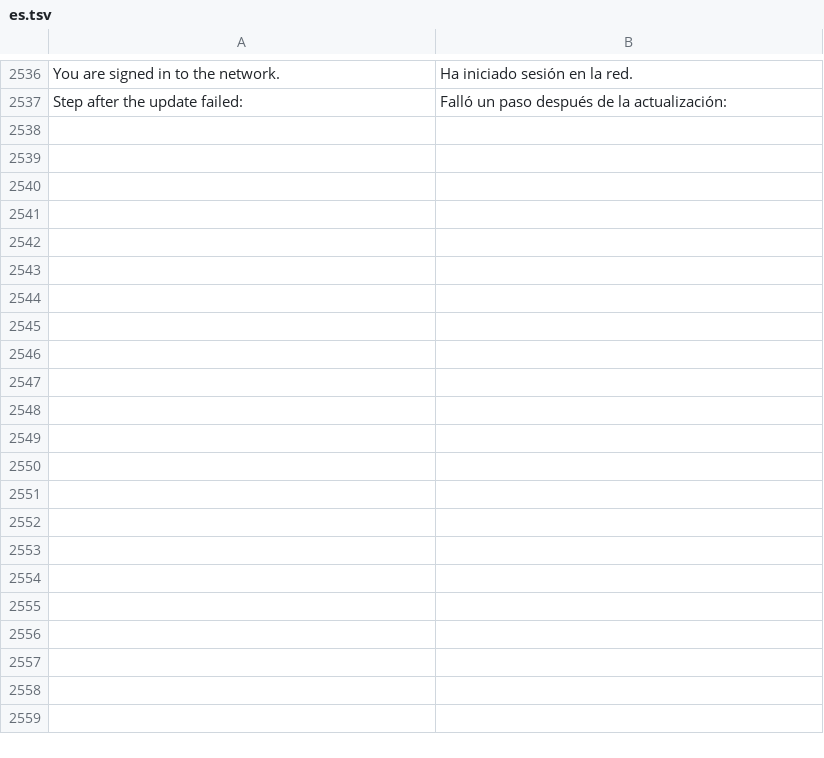
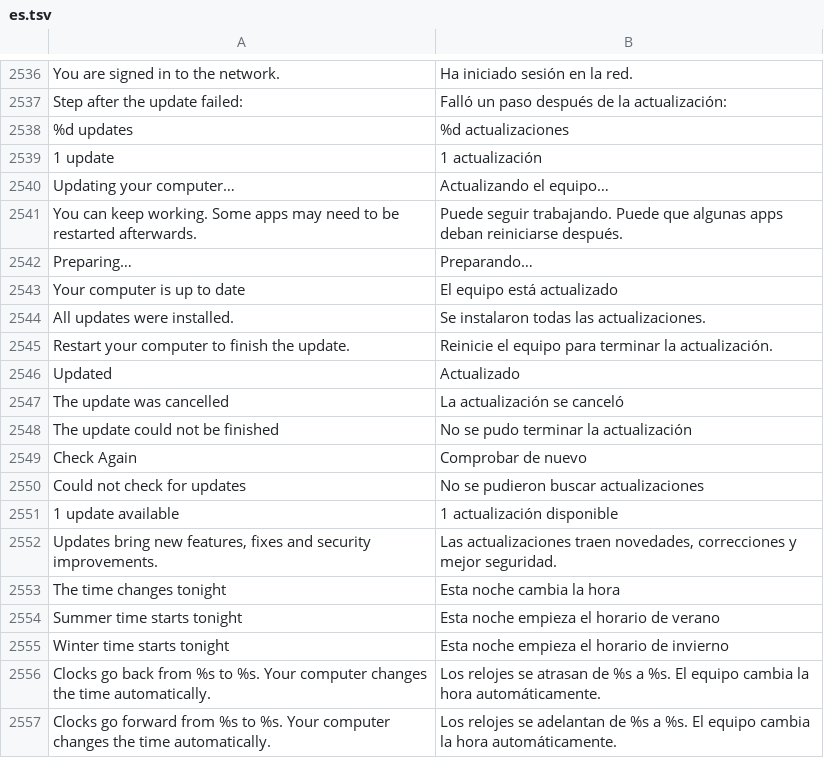
Before and after one commit to luxopes/LuxOS-Arch, a TSV file: packages/luxos-i18n/files/es.tsv, drawn as a sheet; only a part is shown, gaps mark what is left out; the diff covers the shown part only; the diff names each change by its address in the sheet, - before the commit and + after, or states it on an @@ line.

Commit message:
LuxOS 0.9.8 "Polaris": LuxOS kernel on older installs, brightness scroll, DST reminders, formatted Store updates, menu bar fixes
- luxos-desktop requires luxos-care; its install schedules the switch to linux-luxos
  (installs from the old installer never had luxos-care, so they stayed on linux-zen)
- LuxOS Care adds tsc=nowatchdog once when the kernel falsely marks an invariant TSC unstable
- Battery in the menu bar: scroll wheel changes brightness (luxos-brightness, patched
  xfce4-genmon-plugin with <scroll>)
- Daylight saving time notifications (luxos_timechange in luxos-hub), switch in Desktop & Dock
- Lux Store: formatted update progress with per-package versions and details expander
- luxos-menubar: shortcuts and right-click work while a menu bar menu is open
- luxos-panel-menus GTK module: no grey plugin name in right-click menus
- luxos-session-cover: screen fades to black at logout instead of windows with black edges
- Battery Saver no longer switches to 60 Hz by default (screen blanked); opt-in option
- Launchpad scrolls row by row; fastfetch in every terminal window
- rtkit and wireless-regdb; I/O scheduler rule only for whole disks
- No stale "Restart to finish the kernel update" notice after the restart

```diff
--- a/packages/luxos-i18n/files/es.tsv
+++ b/packages/luxos-i18n/files/es.tsv
+row 2538: %d updates | %d actualizaciones
+row 2539: 1 update | 1 actualización
+row 2540: Updating your computer… | Actualizando el equipo…
+row 2541: You can keep working. Some apps may need to be restarted afterwards. | Puede seguir trabajando. Puede que algunas apps deban reiniciarse después.
+row 2542: Preparing… | Preparando…
+row 2543: Your computer is up to date | El equipo está actualizado
+row 2544: All updates were installed. | Se instalaron todas las actualizaciones.
+row 2545: Restart your computer to finish the update. | Reinicie el equipo para terminar la actualización.
+row 2546: Updated | Actualizado
+row 2547: The update was cancelled | La actualización se canceló
+row 2548: The update could not be finished | No se pudo terminar la actualización
+row 2549: Check Again | Comprobar de nuevo
+row 2550: Could not check for updates | No se pudieron buscar actualizaciones
+row 2551: 1 update available | 1 actualización disponible
+row 2552: Updates bring new features, fixes and security improvements. | Las actualizaciones traen novedades, correcciones y mejor seguridad.
+row 2553: The time changes tonight | Esta noche cambia la hora
+row 2554: Summer time starts tonight | Esta noche empieza el horario de verano
+row 2555: Winter time starts tonight | Esta noche empieza el horario de invierno
+row 2556: Clocks go back from %s to %s. Your computer changes the time automatically. | Los relojes se atrasan de %s a %s. El equipo cambia la hora automáticamente.
+row 2557: Clocks go forward from %s to %s. Your computer changes the time automatically. | Los relojes se adelantan de %s a %s. El equipo cambia la hora automáticamente.
```
Also changed, not shown: 12 added rows elsewhere in this file, packages/luxos-i18n/files/cs.tsv, packages/luxos-i18n/files/nl.tsv, 55 other files.
